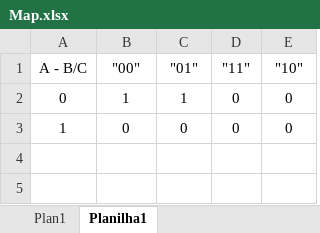
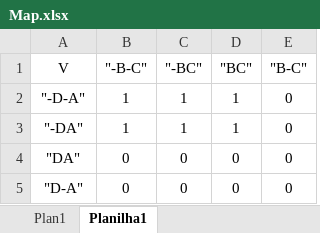
Before and after one commit to Adryan1928/Karnaugh-Map, an Excel workbook: Map.xlsx, sheet Planilha1, drawn as a sheet; values as stored, in another font and other column widths than the file's, no borders; removed rows and columns are numbered as before the commit, all else as after; the diff names each change by its address in the sheet, - before the commit and + after, or states it on an @@ line.

```diff
--- a/Map.xlsx (sheet Planilha1)
+++ b/Map.xlsx (sheet Planilha1)
-row 1: A - B/C | "00" | "01" | "11" | "10"
+row 1: V | "-B-C" | "-BC" | "BC" | "B-C"
-A2: 0
+A2: "-D-A"
-D2: 0
+D2: 1
+row 3: "-DA" | 1 | 1 | 1 | 0
-A4: 1
+A4: "DA"
+row 5: "D-A" | 0 | 0 | 0 | 0
```
Also changed, not shown: sheet Plan1, formulas that keep their value, 2 other files.
